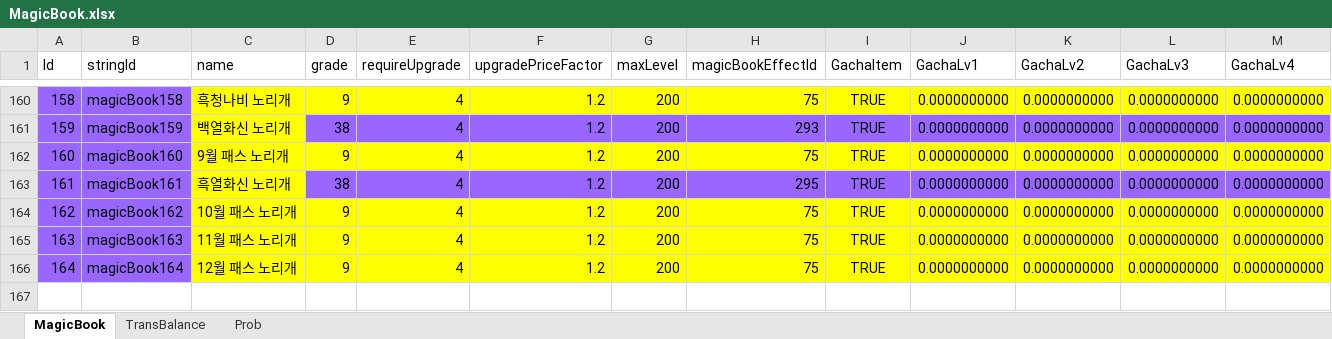
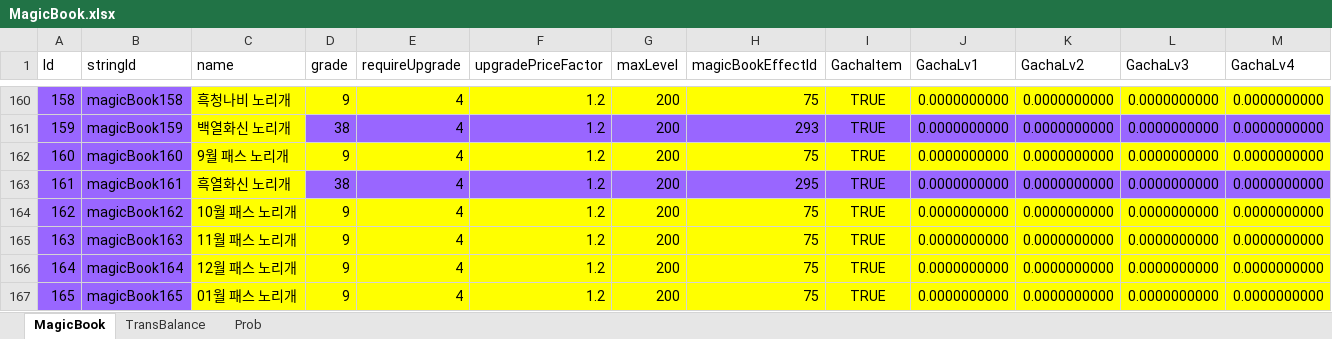
Before and after one commit to wer3799/Yosaki, an Excel workbook: Assets/06.Table/MagicBook.xlsx, sheet MagicBook, drawn as a sheet; only a part is shown, gaps mark what is left out; values as stored, in another font and other column widths than the file's, no borders; conditional formats not drawn; rows hold the shown columns only; the diff names each change by its address in the sheet, - before the commit and + after, or states it on an @@ line.

```diff
--- a/Assets/06.Table/MagicBook.xlsx (sheet MagicBook)
+++ b/Assets/06.Table/MagicBook.xlsx (sheet MagicBook)
+row 167: 165 | magicBook165 | 01월 패스 노리개 | 9 | 4 | 1.2 | 200 | 75 | TRUE | 0.0000000000 | 0.0000000000 | 0.0000000000 | 0.0000000000
```
Also changed, not shown: Assets/06.Table/Costume.xlsx, Assets/06.Table/MonthlyPass2.xlsx, 17 other files.
